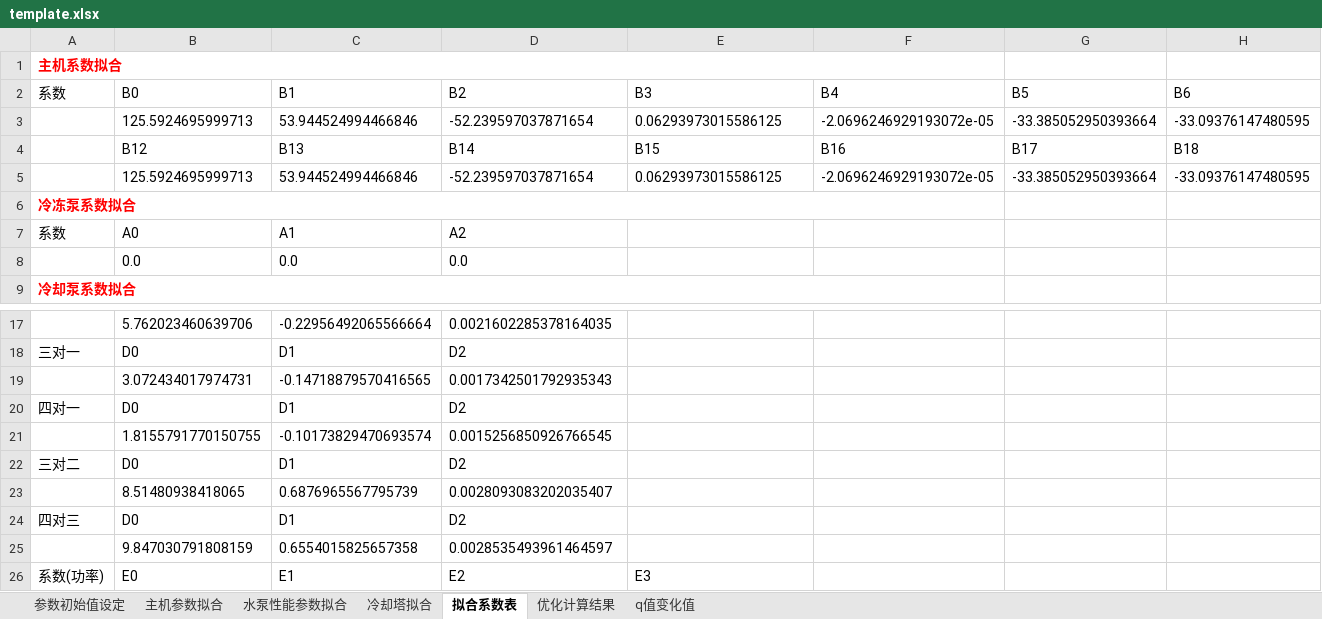
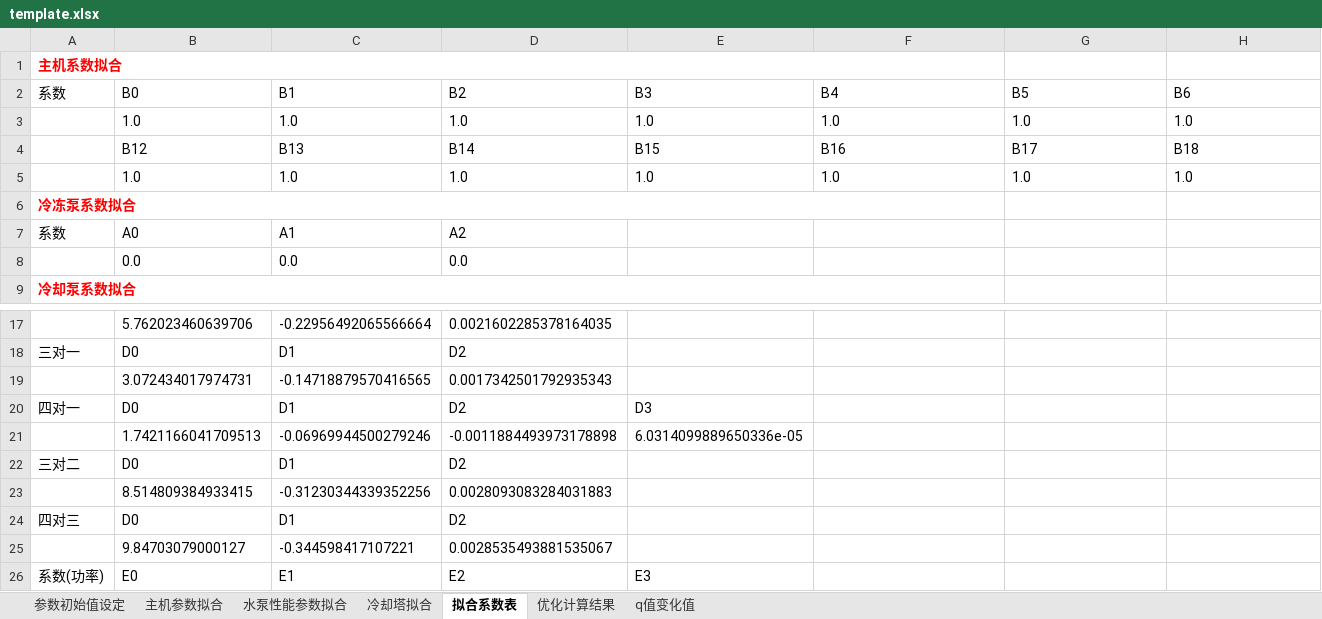
Before and after one commit to ssf-czh/analy_pro, an Excel workbook: gui/template.xlsx, sheet 拟合系数表, drawn as a sheet; only a part is shown, gaps mark what is left out; values as stored, in another font and other column widths than the file's, no borders; removed rows and columns are numbered as before the commit, all else as after; rows hold the shown columns only; the diff names each change by its address in the sheet, - before the commit and + after, or states it on an @@ line.

```diff
--- a/gui/template.xlsx (sheet 拟合系数表)
+++ b/gui/template.xlsx (sheet 拟合系数表)
-row 3:  | 125.5924695999713 | 53.944524994466846 | -52.239597037871654 | 0.06293973015586125 | -2.0696246929193072e-05 | -33.385052950393664 | -33.09376147480595
+row 3:  | 1.0 | 1.0 | 1.0 | 1.0 | 1.0 | 1.0 | 1.0
-row 5:  | 125.5924695999713 | 53.944524994466846 | -52.239597037871654 | 0.06293973015586125 | -2.0696246929193072e-05 | -33.385052950393664 | -33.09376147480595
+row 5:  | 1.0 | 1.0 | 1.0 | 1.0 | 1.0 | 1.0 | 1.0
-E20: (empty)
+E20: D3
-row 21:  | 1.8155791770150755 | -0.10173829470693574 | 0.0015256850926766545
+row 21:  | 1.7421166041709513 | -0.06969944500279246 | -0.0011884493973178898 | 6.0314099889650336e-05
-row 23:  | 8.51480938418065 | 0.6876965567795739 | 0.0028093083202035407
+row 23:  | 8.514809384933415 | -0.31230344339352256 | 0.0028093083284031883
-row 25:  | 9.847030791808159 | 0.6554015825657358 | 0.0028535493961464597
+row 25:  | 9.84703079000127 | -0.344598417107221 | 0.0028535493881535067
```
Also changed, not shown: sheet 优化计算结果, sheet 冷却塔拟合, 4 other files.
